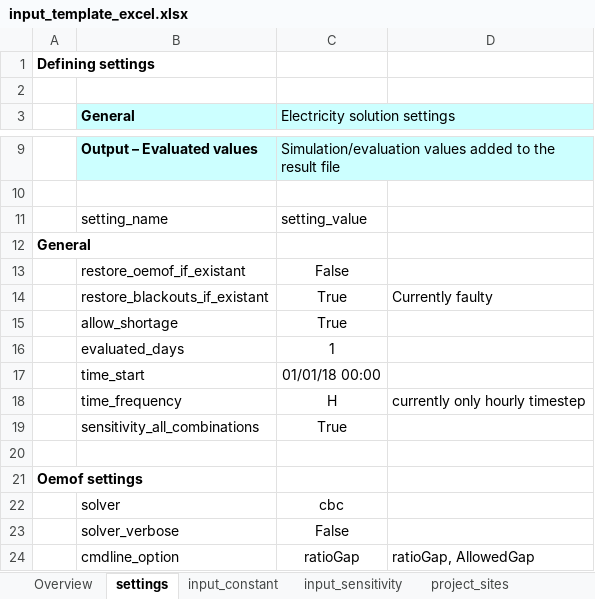
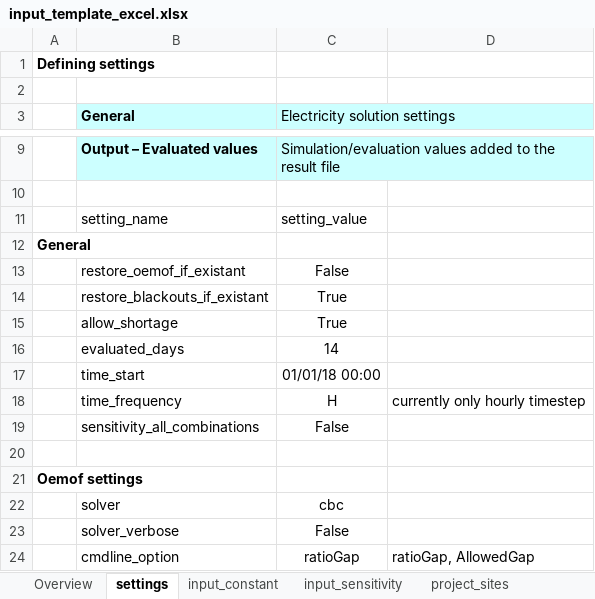
Before and after one commit to rl-institut/offgridders, an Excel workbook: inputs/input_template_excel.xlsx, sheet settings, drawn as a sheet; only a part is shown, gaps mark what is left out; values as stored, in another font and other column widths than the file's, no borders; the diff names each change by its address in the sheet, - before the commit and + after, or states it on an @@ line.

```diff
--- a/inputs/input_template_excel.xlsx (sheet settings)
+++ b/inputs/input_template_excel.xlsx (sheet settings)
-D14: Currently faulty
+D14: (empty)
-C16 (Electricity solution settings): 1
+C16 (Electricity solution settings): 14
-C19 (Electricity solution settings): True
+C19 (Electricity solution settings): False
```
Also changed, not shown: sheet case_definitions, 1 other file.
